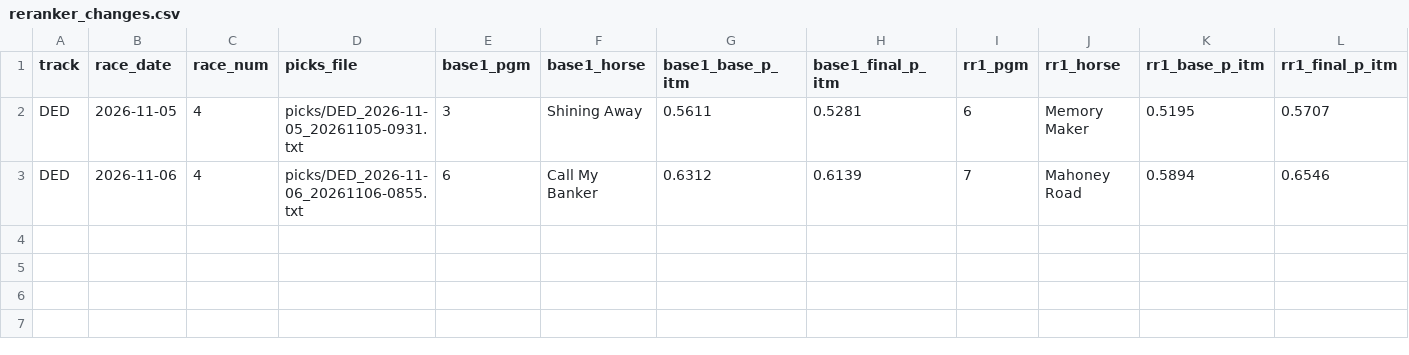
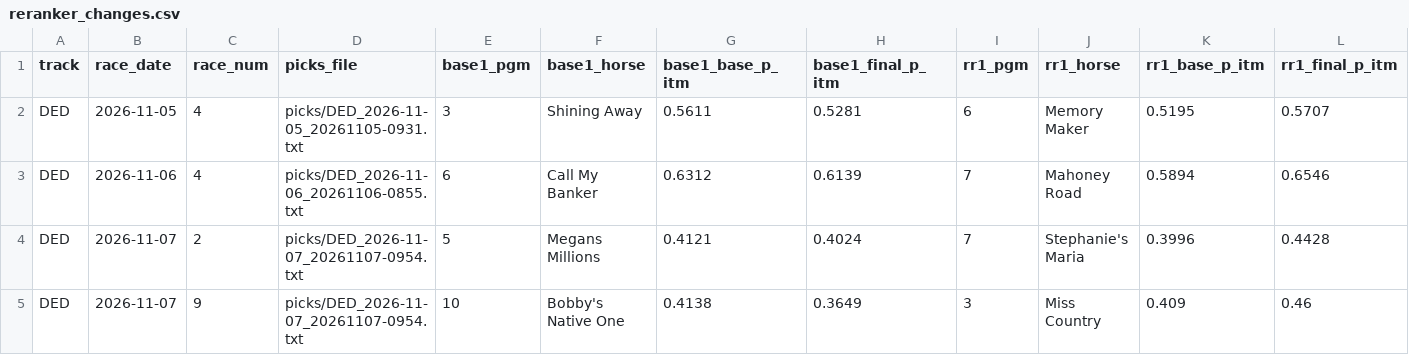
Before and after one commit to Authentic-66/benter-model_v2-data, a CSV file: scripts_dpv1/tracking/reranker_changes.csv, drawn as a sheet; only a part is shown; rows hold the shown columns only; the diff names each change by its address in the sheet, - before the commit and + after, or states it on an @@ line.

```diff
--- a/scripts_dpv1/tracking/reranker_changes.csv
+++ b/scripts_dpv1/tracking/reranker_changes.csv
+row 4: DED | 2026-11-07 | 2 | picks/DED_2026-11-07_20261107-0954.txt | 5 | Megans Millions | 0.4121 | 0.4024 | 7 | Stephanie's Maria | 0.3996 | 0.4428
+row 5: DED | 2026-11-07 | 9 | picks/DED_2026-11-07_20261107-0954.txt | 10 | Bobby's Native One | 0.4138 | 0.3649 | 3 | Miss Country | 0.409 | 0.46
```
Also changed, not shown: scripts_dpv1/tracking/high_conf_top1.csv, 5 other files.
